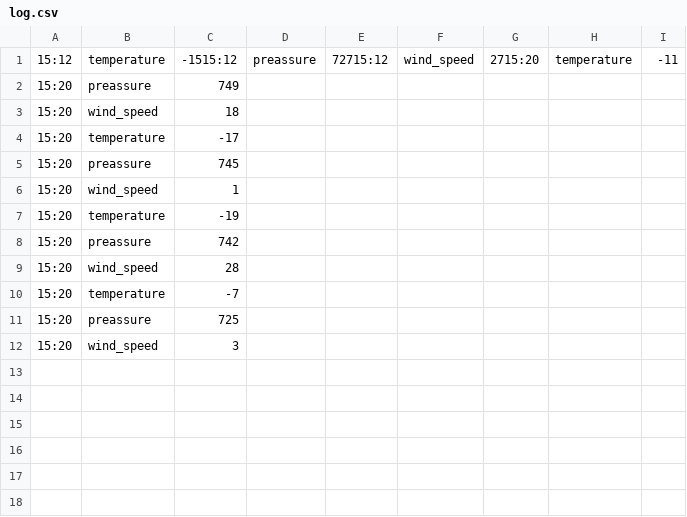
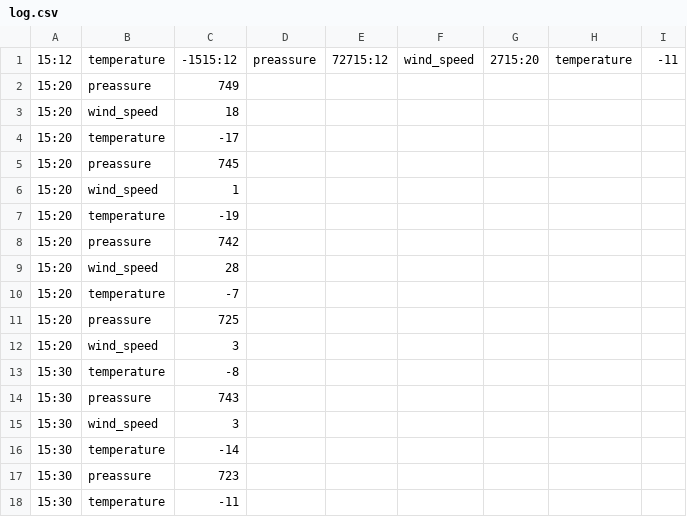
Before and after one commit to esrybkin/python, a CSV file: log.csv, drawn as a sheet.

```diff
--- a/log.csv
+++ b/log.csv
@@ -12 +12,7 @@
 15:20;wind_speed;3
+15:30;temperature;-8
+15:30;preassure;743
+15:30;wind_speed;3
+15:30;temperature;-14
+15:30;preassure;723
+15:30;temperature;-11
```
Also changed, not shown: 4 other files.
